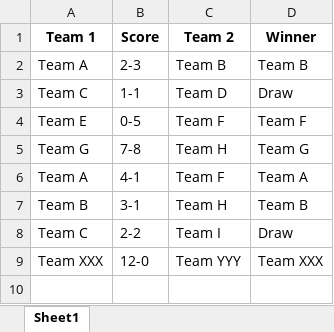
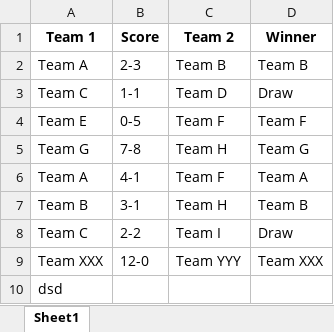
Before and after one commit to NipunSGeeTH/mora9s-hockey-tournament, an Excel workbook: history.xlsx, sheet Sheet1, drawn as a sheet; values as stored, in another font and other column widths than the file's, no borders; the diff names each change by its address in the sheet, - before the commit and + after, or states it on an @@ line.

Commit message:
Update history.xlsx

```diff
--- a/history.xlsx (sheet Sheet1)
+++ b/history.xlsx (sheet Sheet1)
+row 10: dsd
```
